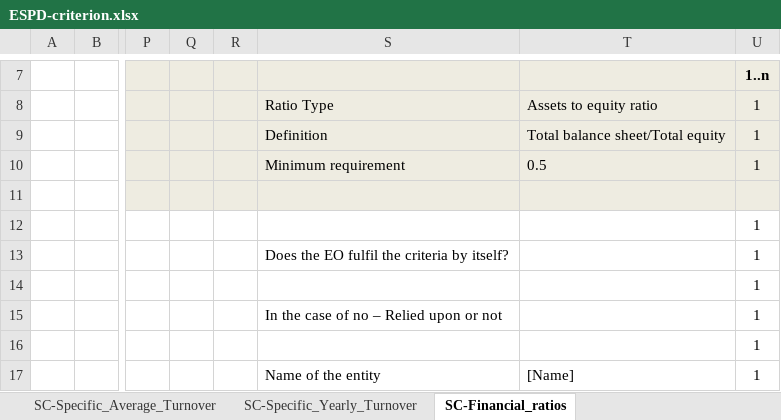
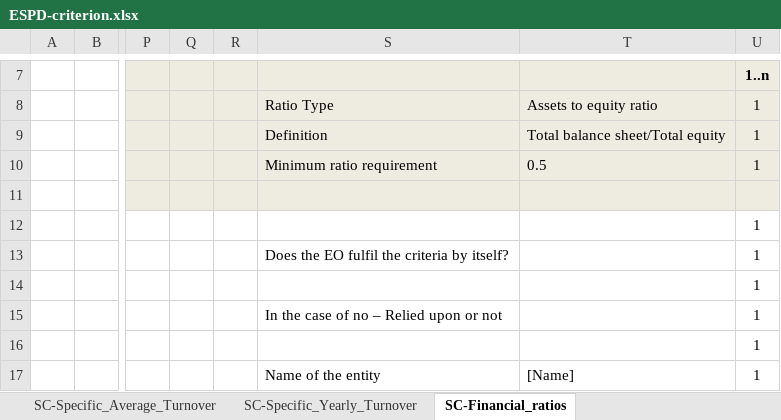
Before and after one commit to OP-TED/ESPD-EDM, an Excel workbook: codelists/ESPD-criterion.xlsx, sheet SC-Financial_ratios, drawn as a sheet; only a part is shown, gaps mark what is left out; values as stored, in another font and other column widths than the file's, no borders; the diff names each change by its address in the sheet, - before the commit and + after, or states it on an @@ line.

Commit message:
Fix TEDSPD-376
Fix TEDSPD-376
Threshold minimum or maximum, minimum amount, minimum ratio

```diff
--- a/codelists/ESPD-criterion.xlsx (sheet SC-Financial_ratios)
+++ b/codelists/ESPD-criterion.xlsx (sheet SC-Financial_ratios)
-S10: Minimum requirement
+S10: Minimum ratio requirement
```
Also changed, not shown: sheet EG-Contributions, sheet SC-General_Average_Turnover, sheet SC-General_Yearly_Turnover, sheet SC-Specific_Average_Turnover, sheet SC-Specific_Yearly_Turnover.
